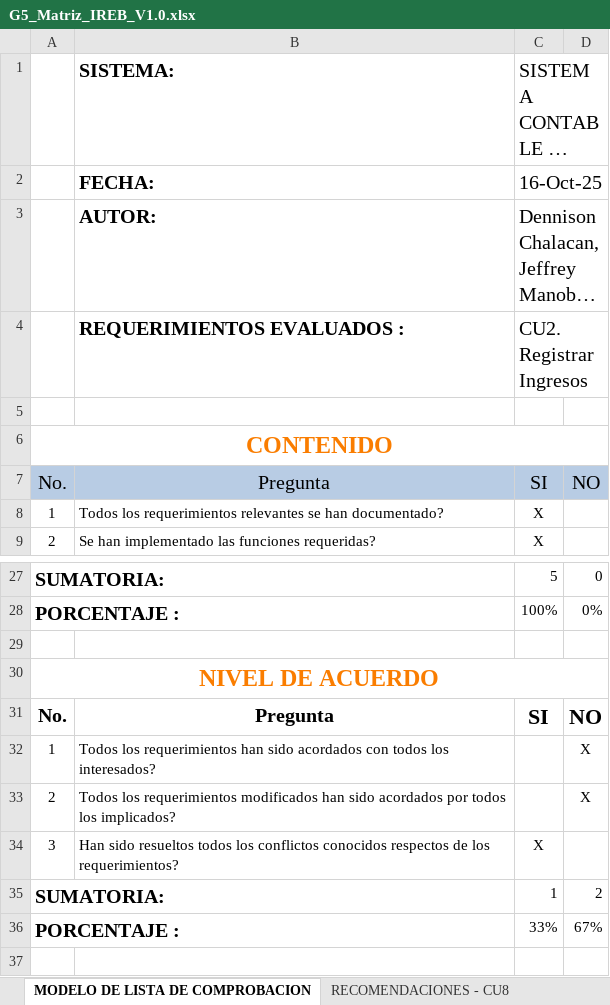
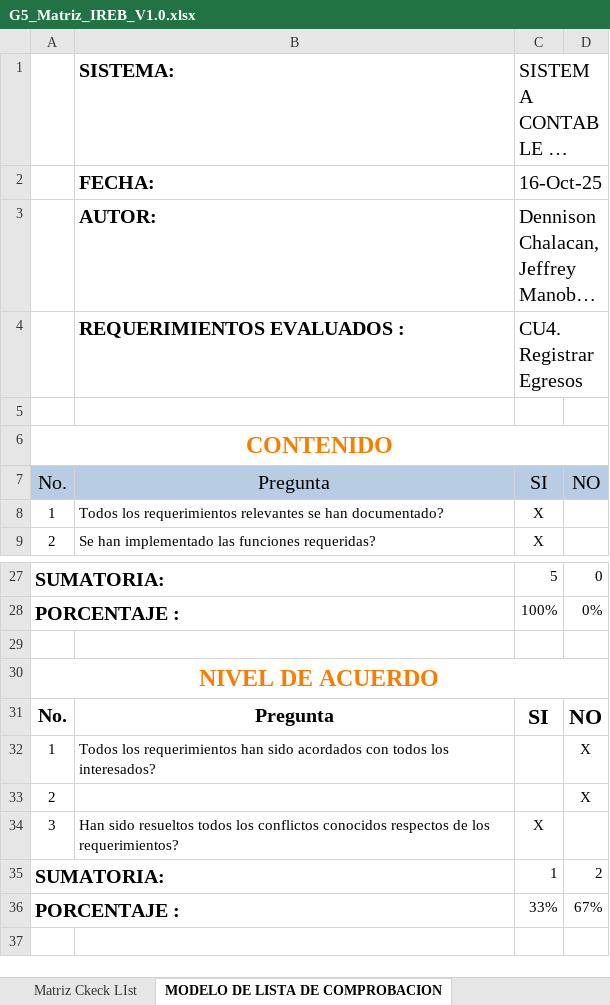
Before and after one commit to JhordyMarcillo/27837_G5_ADS, an Excel workbook: Primer Parcial/Talleres/G5_Matriz_IREB_V1.0.xlsx, sheet MODELO DE LISTA DE COMPROBACION, drawn as a sheet; only a part is shown, gaps mark what is left out; long unchanged cells end in …; values as stored, in another font and other column widths than the file's, no borders; charts and pictures and conditional formats and table styles not drawn; the diff names each change by its address in the sheet, - before the commit and + after, or states it on an @@ line.

```diff
--- a/Primer Parcial/Talleres/G5_Matriz_IREB_V1.0.xlsx (sheet MODELO DE LISTA DE COMPROBACION)
+++ b/Primer Parcial/Talleres/G5_Matriz_IREB_V1.0.xlsx (sheet MODELO DE LISTA DE COMPROBACION)
-C4: CU2. Registrar Ingresos
+C4: CU4. Registrar Egresos
-B33: Todos los requerimientos modificados han sido acordados por todos los implicados?
+B33: (empty)
```
Also changed, not shown: sheet Matriz Ckeck LIst, sheet MODELO LISTA DE COMPROBACION, sheet RECOMENDACIONES - CU7, sheet MODELO LISTA DE COMPROBACION -, other sheet tabs, charts or pictures, 6 other files.
